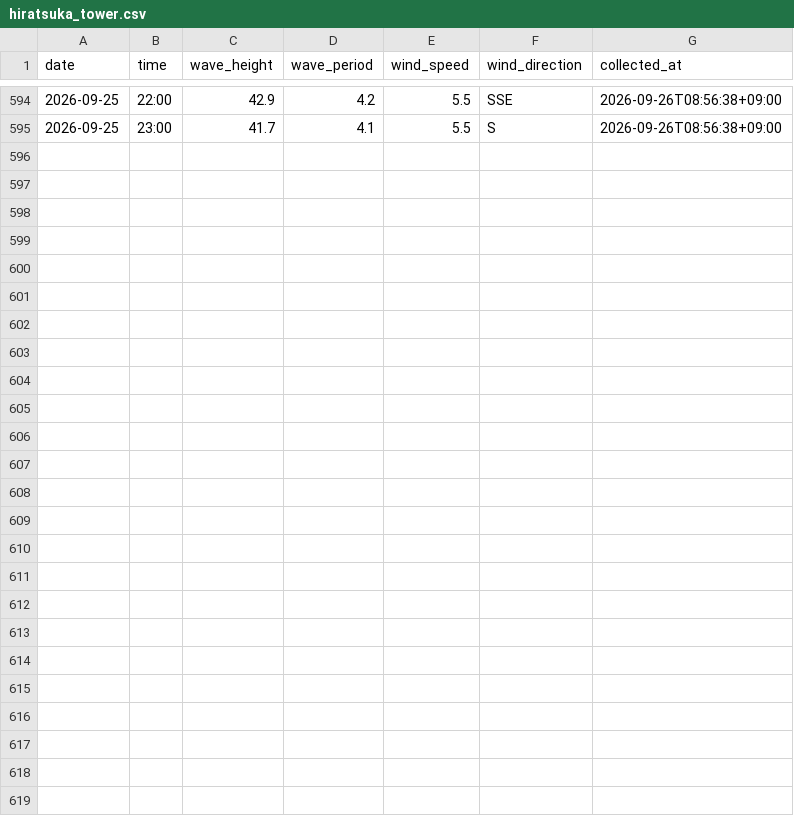
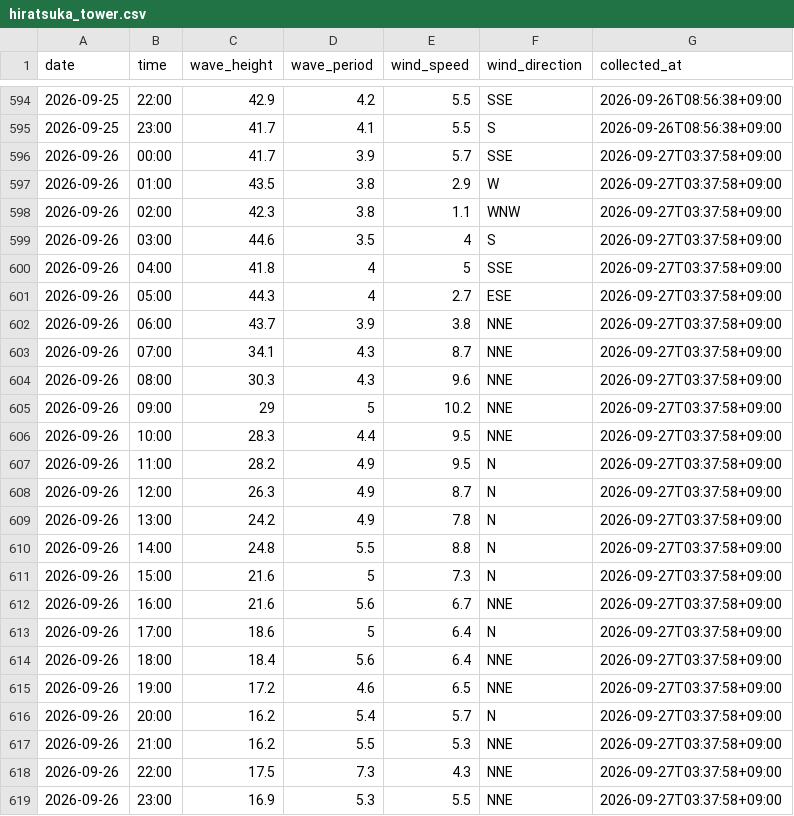
Before and after one commit to Togawa55/hiratsuka-tower-data, a CSV file: data/hiratsuka_tower.csv, drawn as a sheet; only a part is shown, gaps mark what is left out.

```diff
--- a/data/hiratsuka_tower.csv
+++ b/data/hiratsuka_tower.csv
@@ -595 +595,25 @@
 2026-09-25,23:00,41.7,4.1,5.5,S,2026-09-26T08:56:38+09:00
+2026-09-26,00:00,41.7,3.9,5.7,SSE,2026-09-27T03:37:58+09:00
+2026-09-26,01:00,43.5,3.8,2.9,W,2026-09-27T03:37:58+09:00
+2026-09-26,02:00,42.3,3.8,1.1,WNW,2026-09-27T03:37:58+09:00
+2026-09-26,03:00,44.6,3.5,4,S,2026-09-27T03:37:58+09:00
+2026-09-26,04:00,41.8,4,5,SSE,2026-09-27T03:37:58+09:00
+2026-09-26,05:00,44.3,4,2.7,ESE,2026-09-27T03:37:58+09:00
+2026-09-26,06:00,43.7,3.9,3.8,NNE,2026-09-27T03:37:58+09:00
+2026-09-26,07:00,34.1,4.3,8.7,NNE,2026-09-27T03:37:58+09:00
+2026-09-26,08:00,30.3,4.3,9.6,NNE,2026-09-27T03:37:58+09:00
+2026-09-26,09:00,29,5,10.2,NNE,2026-09-27T03:37:58+09:00
+2026-09-26,10:00,28.3,4.4,9.5,NNE,2026-09-27T03:37:58+09:00
+2026-09-26,11:00,28.2,4.9,9.5,N,2026-09-27T03:37:58+09:00
+2026-09-26,12:00,26.3,4.9,8.7,N,2026-09-27T03:37:58+09:00
+2026-09-26,13:00,24.2,4.9,7.8,N,2026-09-27T03:37:58+09:00
+2026-09-26,14:00,24.8,5.5,8.8,N,2026-09-27T03:37:58+09:00
+2026-09-26,15:00,21.6,5,7.3,N,2026-09-27T03:37:58+09:00
+2026-09-26,16:00,21.6,5.6,6.7,NNE,2026-09-27T03:37:58+09:00
+2026-09-26,17:00,18.6,5,6.4,N,2026-09-27T03:37:58+09:00
+2026-09-26,18:00,18.4,5.6,6.4,NNE,2026-09-27T03:37:58+09:00
+2026-09-26,19:00,17.2,4.6,6.5,NNE,2026-09-27T03:37:58+09:00
+2026-09-26,20:00,16.2,5.4,5.7,N,2026-09-27T03:37:58+09:00
+2026-09-26,21:00,16.2,5.5,5.3,NNE,2026-09-27T03:37:58+09:00
+2026-09-26,22:00,17.5,7.3,4.3,NNE,2026-09-27T03:37:58+09:00
+2026-09-26,23:00,16.9,5.3,5.5,NNE,2026-09-27T03:37:58+09:00
```
Also changed, not shown: 2 other files.
